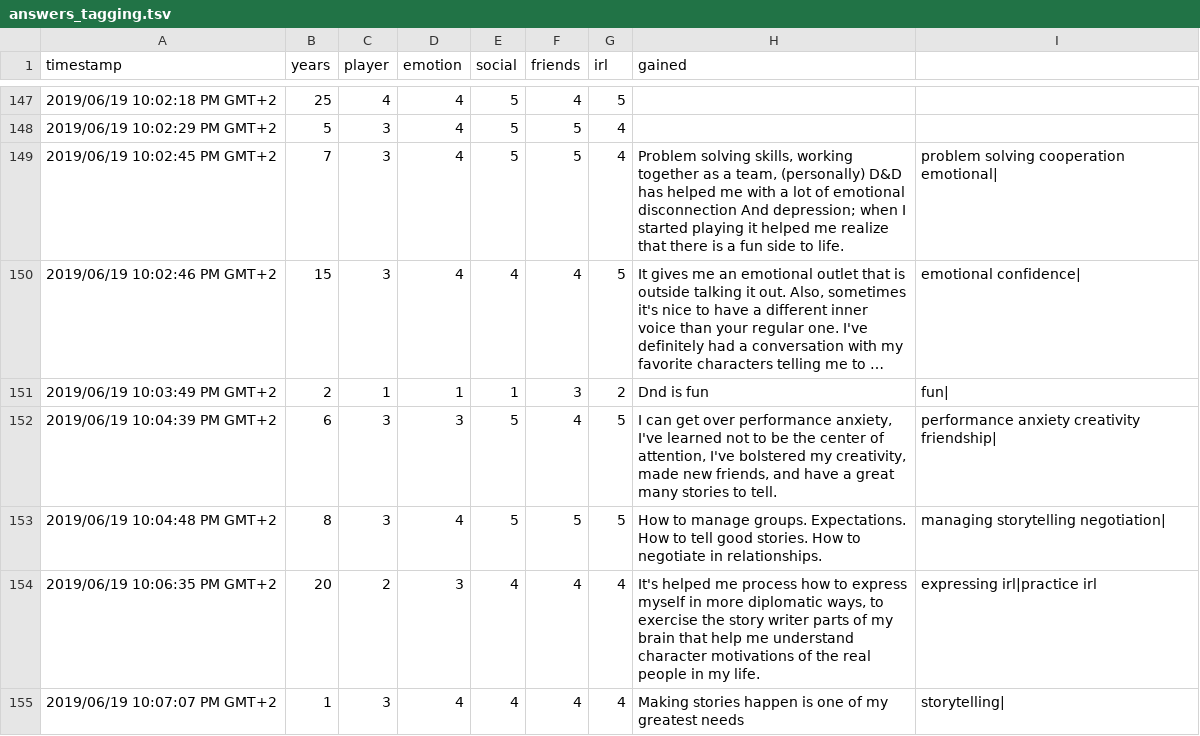
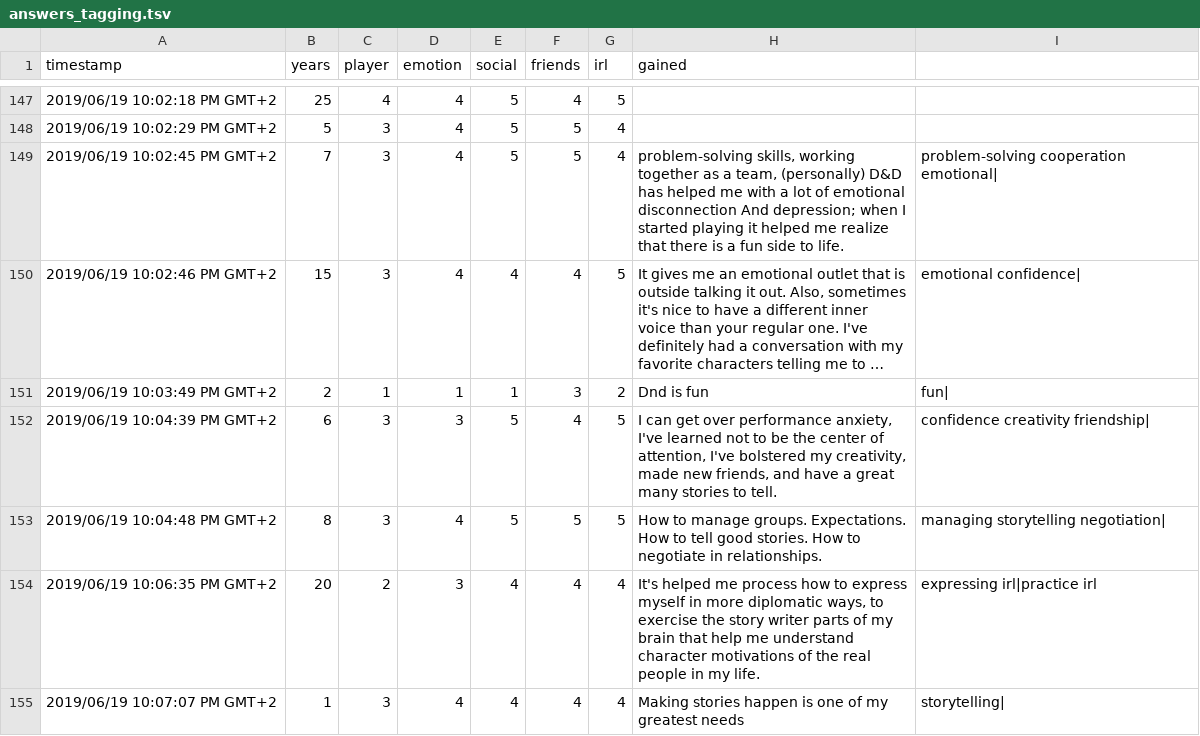
Before and after one commit to MGelein/dnd_questions, a TSV file: data/answers_tagging.tsv, drawn as a sheet; only a part is shown, gaps mark what is left out; long unchanged cells end in …; the diff covers the shown part only; the diff names each change by its address in the sheet, - before the commit and + after, or states it on an @@ line.

```diff
--- a/data/answers_tagging.tsv
+++ b/data/answers_tagging.tsv
-H149 (gained): Problem solving skills, working…
+H149 (gained): problem-solving skills, working…
-I149: problem solving cooperation emotional|
+I149: problem-solving cooperation emotional|
-I152: performance anxiety creativity friendship|
+I152: confidence creativity friendship|
```
Also changed, not shown: 97 edited cells elsewhere in this file, 2 other files.
